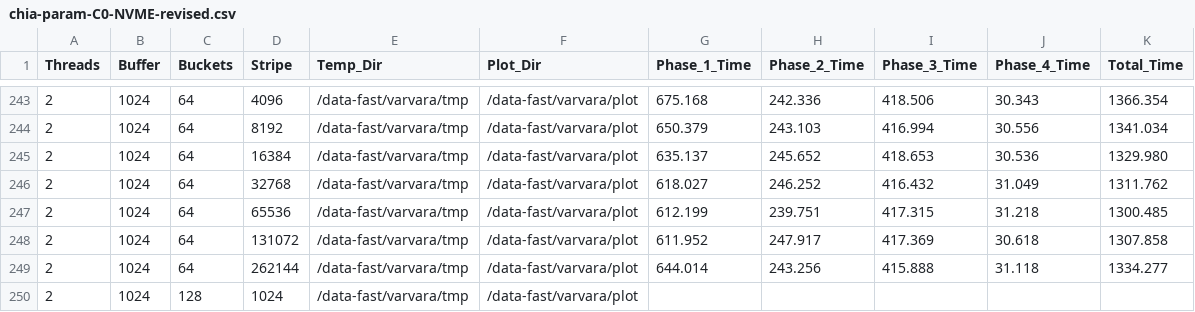
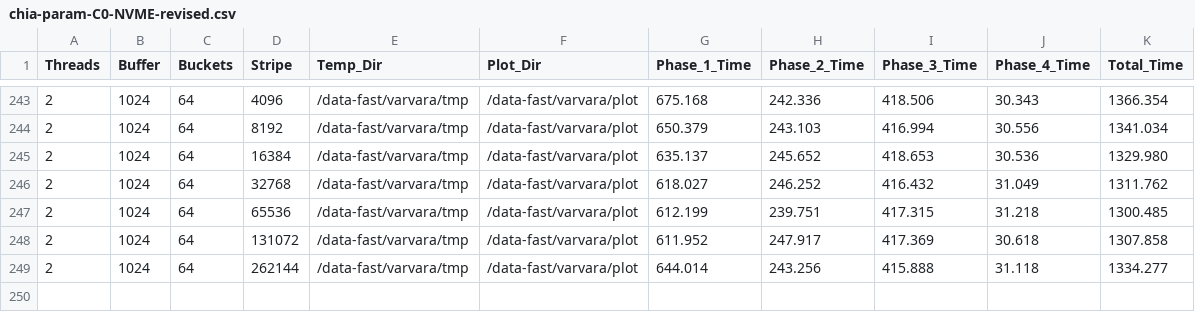
Before and after one commit to iraicu/vault, a CSV file: data/opi5/chia-param-C0-NVME-revised.csv, drawn as a sheet; only a part is shown, gaps mark what is left out; the diff names each change by its address in the sheet, - before the commit and + after, or states it on an @@ line.

Commit message:
formatted data

```diff
--- a/data/opi5/chia-param-C0-NVME-revised.csv
+++ b/data/opi5/chia-param-C0-NVME-revised.csv
-row 250: 2 | 1024 | 128 | 1024 | /data-fast/varvara/tmp | /data-fast/varvara/plot
```
Also changed, not shown: 3 other files.
